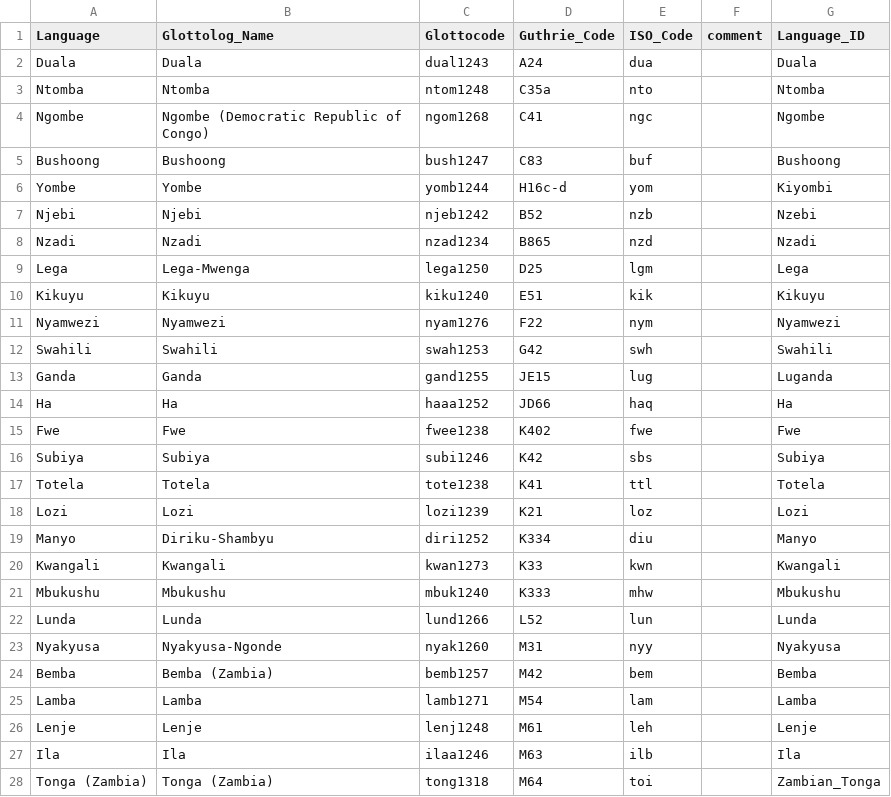
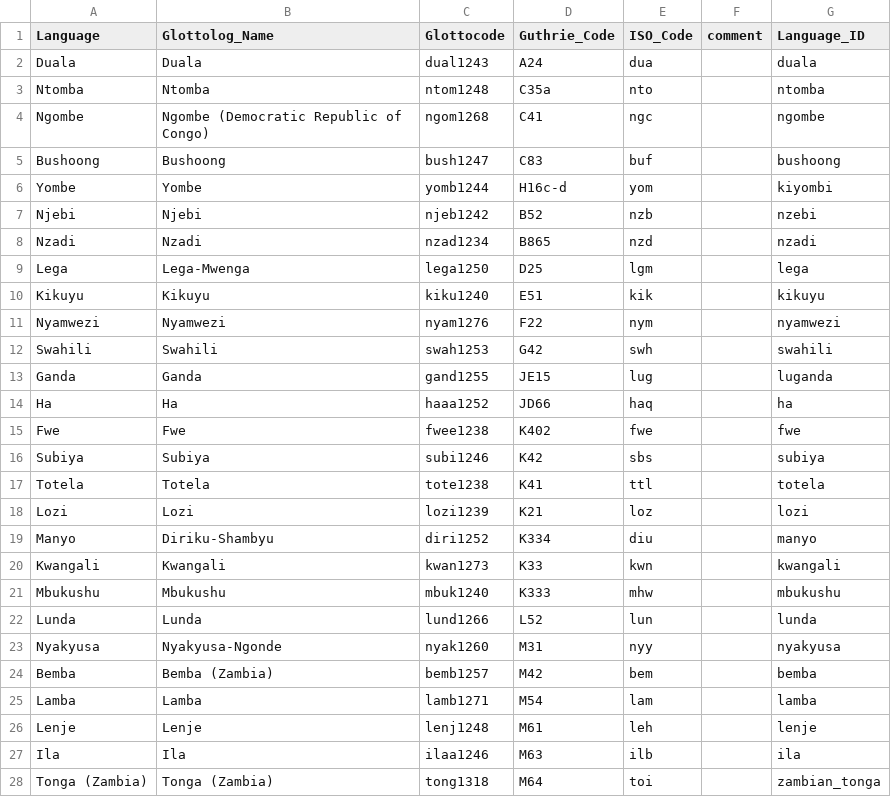
Before and after one commit to nataliacp/southern-bantu-data, a CSV file: cldf/languages.csv, drawn as a sheet; only a part is shown; the diff covers the shown part only.

```diff
--- a/cldf/languages.csv
+++ b/cldf/languages.csv
@@ -1,28 +1,28 @@
 Language,Glottolog_Name,Glottocode,Guthrie_Code,ISO_Code,comment,Language_ID
-Duala,Duala,dual1243,A24,dua,,Duala
-Ntomba,Ntomba,ntom1248,C35a,nto,,Ntomba
-Ngombe,Ngombe (Democratic Republic of Congo),ngom1268,C41,ngc,,Ngombe
-Bushoong,Bushoong,bush1247,C83,buf,,Bushoong
-Yombe,Yombe,yomb1244,H16c-d,yom,,Kiyombi
-Njebi,Njebi,njeb1242,B52,nzb,,Nzebi
-Nzadi,Nzadi,nzad1234,B865,nzd,,Nzadi
-Lega,Lega-Mwenga,lega1250,D25,lgm,,Lega
-Kikuyu,Kikuyu,kiku1240,E51,kik,,Kikuyu
-Nyamwezi,Nyamwezi,nyam1276,F22,nym,,Nyamwezi
-Swahili,Swahili,swah1253,G42,swh,,Swahili
-Ganda,Ganda,gand1255,JE15,lug,,Luganda
-Ha,Ha,haaa1252,JD66,haq,,Ha
-Fwe,Fwe,fwee1238,K402,fwe,,Fwe
-Subiya,Subiya,subi1246,K42,sbs,,Subiya
-Totela,Totela,tote1238,K41,ttl,,Totela
-Lozi,Lozi,lozi1239,K21,loz,,Lozi
-Manyo,Diriku-Shambyu,diri1252,K334,diu,,Manyo
-Kwangali,Kwangali,kwan1273,K33,kwn,,Kwangali
-Mbukushu,Mbukushu,mbuk1240,K333,mhw,,Mbukushu
-Lunda,Lunda,lund1266,L52,lun,,Lunda
-Nyakyusa,Nyakyusa-Ngonde,nyak1260,M31,nyy,,Nyakyusa
-Bemba,Bemba (Zambia),bemb1257,M42,bem,,Bemba
-Lamba,Lamba,lamb1271,M54,lam,,Lamba
-Lenje,Lenje,lenj1248,M61,leh,,Lenje
-Ila,Ila,ilaa1246,M63,ilb,,Ila
-Tonga (Zambia),Tonga (Zambia),tong1318,M64,toi,,Zambian_Tonga
+Duala,Duala,dual1243,A24,dua,,duala
+Ntomba,Ntomba,ntom1248,C35a,nto,,ntomba
+Ngombe,Ngombe (Democratic Republic of Congo),ngom1268,C41,ngc,,ngombe
+Bushoong,Bushoong,bush1247,C83,buf,,bushoong
+Yombe,Yombe,yomb1244,H16c-d,yom,,kiyombi
+Njebi,Njebi,njeb1242,B52,nzb,,nzebi
+Nzadi,Nzadi,nzad1234,B865,nzd,,nzadi
+Lega,Lega-Mwenga,lega1250,D25,lgm,,lega
+Kikuyu,Kikuyu,kiku1240,E51,kik,,kikuyu
+Nyamwezi,Nyamwezi,nyam1276,F22,nym,,nyamwezi
+Swahili,Swahili,swah1253,G42,swh,,swahili
+Ganda,Ganda,gand1255,JE15,lug,,luganda
+Ha,Ha,haaa1252,JD66,haq,,ha
+Fwe,Fwe,fwee1238,K402,fwe,,fwe
+Subiya,Subiya,subi1246,K42,sbs,,subiya
+Totela,Totela,tote1238,K41,ttl,,totela
+Lozi,Lozi,lozi1239,K21,loz,,lozi
+Manyo,Diriku-Shambyu,diri1252,K334,diu,,manyo
+Kwangali,Kwangali,kwan1273,K33,kwn,,kwangali
+Mbukushu,Mbukushu,mbuk1240,K333,mhw,,mbukushu
+Lunda,Lunda,lund1266,L52,lun,,lunda
+Nyakyusa,Nyakyusa-Ngonde,nyak1260,M31,nyy,,nyakyusa
+Bemba,Bemba (Zambia),bemb1257,M42,bem,,bemba
+Lamba,Lamba,lamb1271,M54,lam,,lamba
+Lenje,Lenje,lenj1248,M61,leh,,lenje
+Ila,Ila,ilaa1246,M63,ilb,,ila
+Tonga (Zambia),Tonga (Zambia),tong1318,M64,toi,,zambian_tonga
```
Also changed, not shown: 54 edited cells elsewhere in this file, cldf/cognates.csv, cldf/cognatesets.csv, 3 other files.
